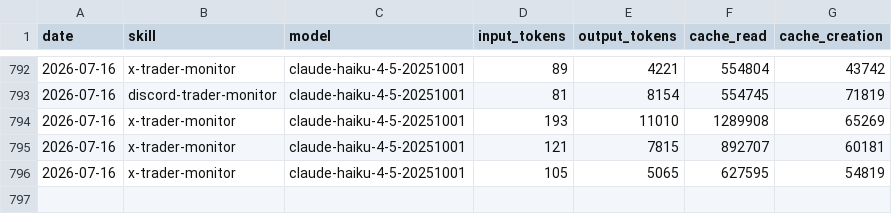
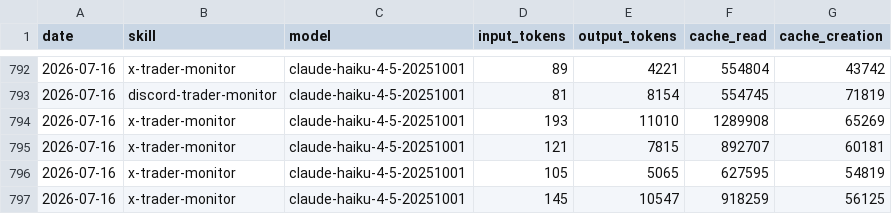
Before and after one commit to chxoky/aeon, a CSV file: memory/token-usage.csv, drawn as a sheet; only a part is shown, gaps mark what is left out.

Commit message:
chore(x-trader-monitor): auto-commit 2026-07-16

```diff
--- a/memory/token-usage.csv
+++ b/memory/token-usage.csv
@@ -796 +796,2 @@ date,skill,model,input_tokens,output_tokens,cache_read,cache_creation
 2026-07-16,x-trader-monitor,claude-haiku-4-5-20251001,105,5065,627595,54819
+2026-07-16,x-trader-monitor,claude-haiku-4-5-20251001,145,10547,918259,56125
```
Also changed, not shown: 9 other files.
